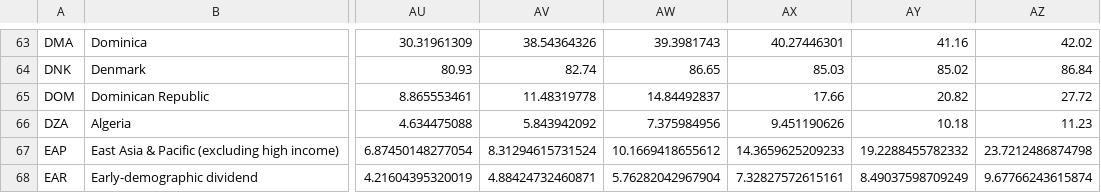
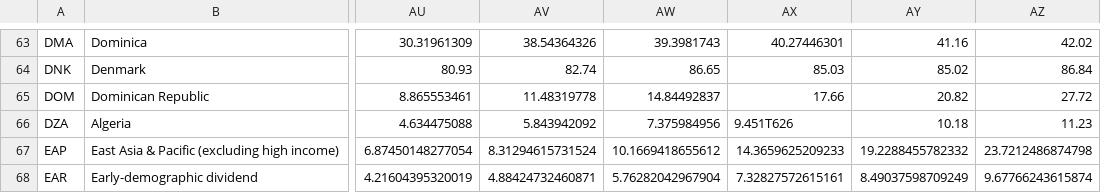
Before and after one commit to toni-sharpe/brainstem-research, a CSV file: gui/src/example-data/WorldMap--internet-usage.csv, drawn as a sheet; only a part is shown, gaps mark what is left out; the diff names each change by its address in the sheet, - before the commit and + after, or states it on an @@ line.

```diff
--- a/gui/src/example-data/WorldMap--internet-usage.csv
+++ b/gui/src/example-data/WorldMap--internet-usage.csv
-AX66: 9.451190626
+AX66: 9.451T626
```
Also changed, not shown: 5 other files.
